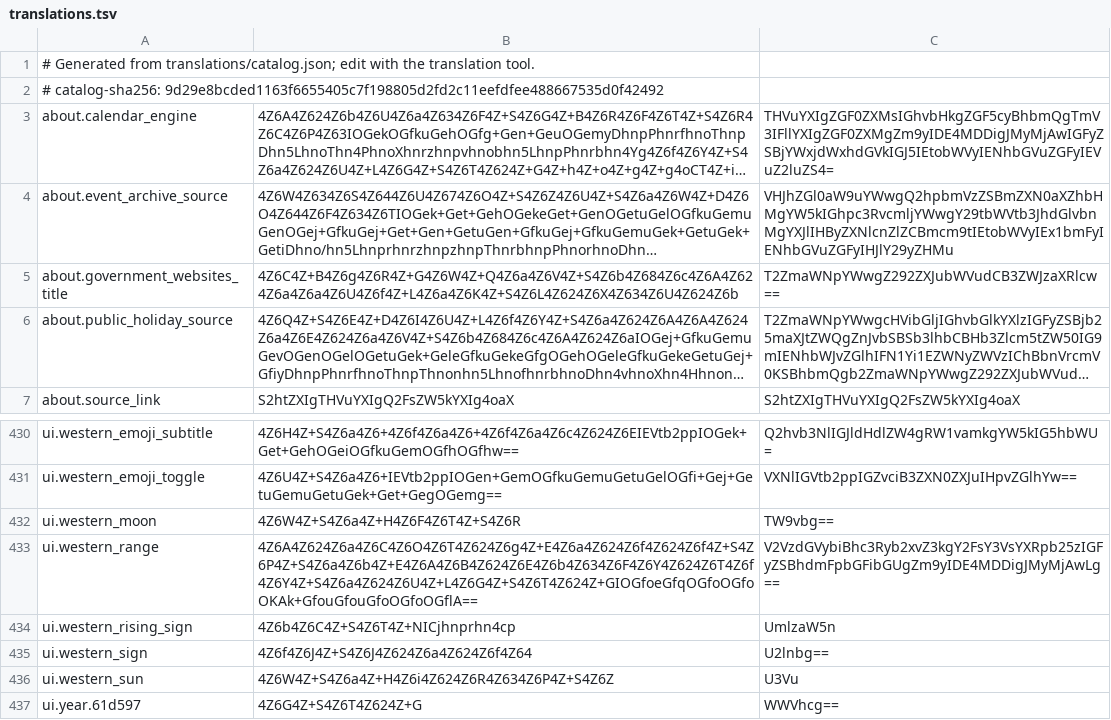
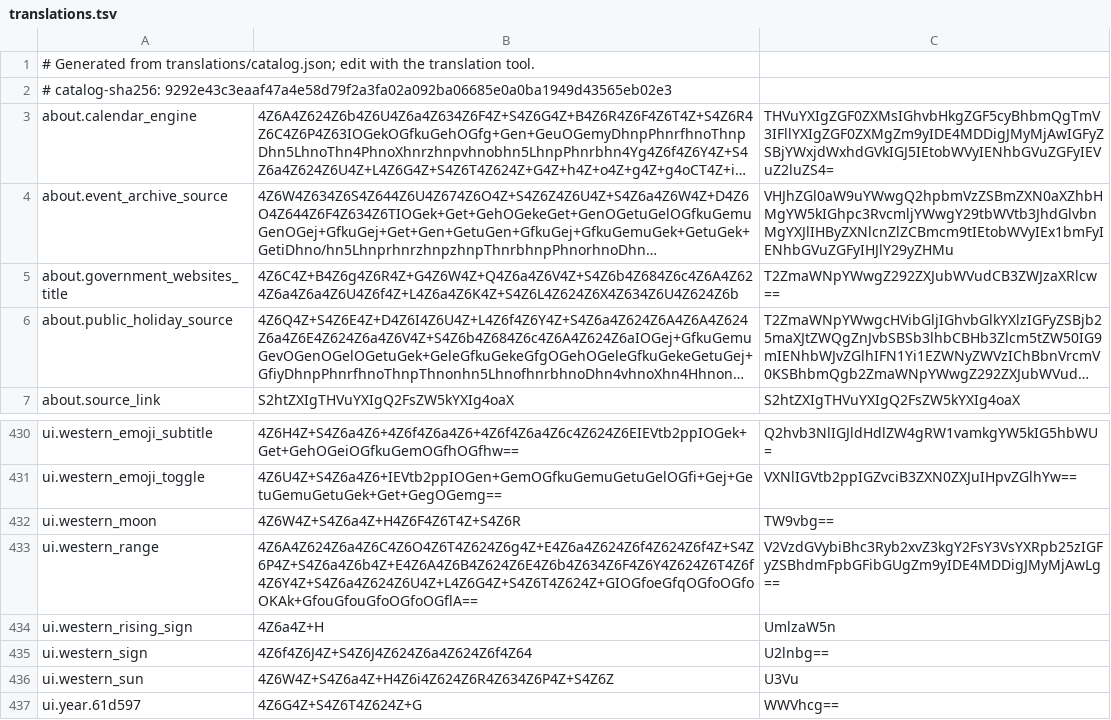
Before and after one commit to RSG-KH/khmer-calendar, a TSV file: app/src/main/resources/translations.tsv, drawn as a sheet; only a part is shown, gaps mark what is left out; long unchanged cells end in …; the diff names each change by its address in the sheet, - before the commit and + after, or states it on an @@ line.

Commit message:
feat(zodiac): use រះ for Rising header in Khmer
- Set ui.western_rising_sign Khmer translation to 'រះ'.

- Export to translations.tsv and update Robolectric render test assertion.

```diff
--- a/app/src/main/resources/translations.tsv
+++ b/app/src/main/resources/translations.tsv
-A2: # catalog-sha256: 9d29e8bcded1163f6655405c7f198805d2fd2c11eefdfee488667535d0f42492
+A2: # catalog-sha256: 9292e43c3eaaf47a4e58d79f2a3fa02a092ba06685e0a0ba1949d43565eb02e3
-B434: 4Z6b4Z6C4Z+S4Z6T4Z+NICjhnprhn4cp
+B434: 4Z6a4Z+H
```
Also changed, not shown: 2 other files.
